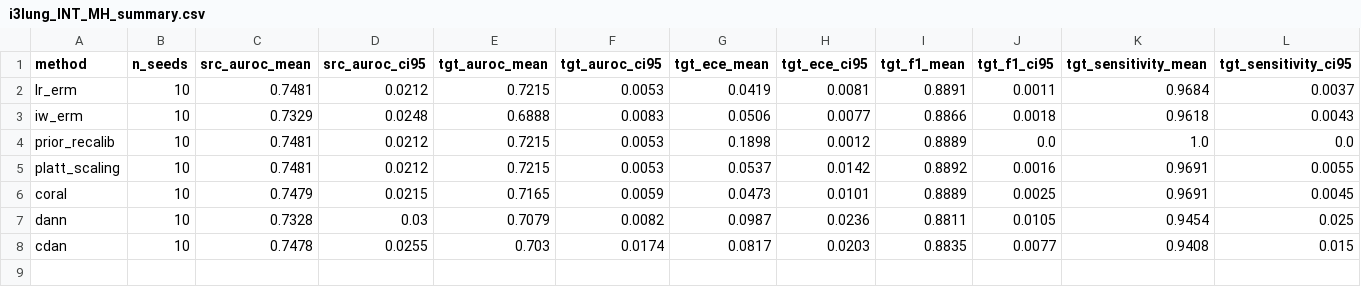
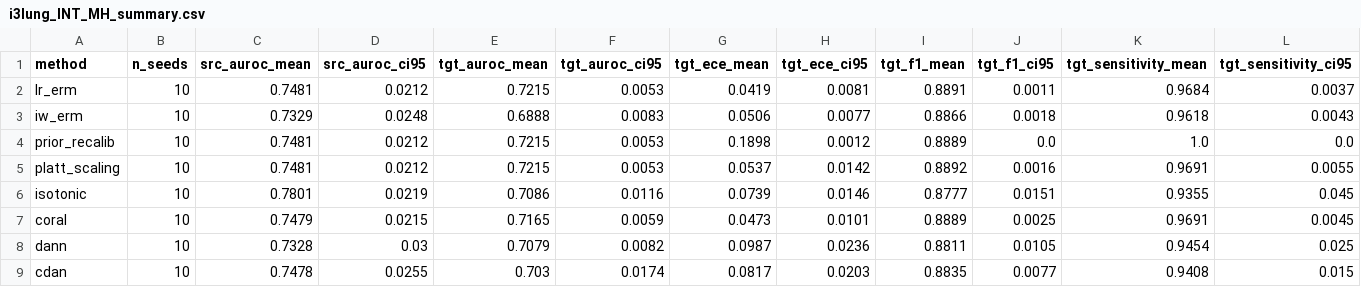
Before and after one commit to LudoLe/shift-surv-benchmark, a CSV file: outputs/tables/i3lung_INT_MH_summary.csv, drawn as a sheet; only a part is shown; rows hold the shown columns only; the diff names each change by its address in the sheet, - before the commit and + after, or states it on an @@ line.

```diff
--- a/outputs/tables/i3lung_INT_MH_summary.csv
+++ b/outputs/tables/i3lung_INT_MH_summary.csv
+row 6: isotonic | 10 | 0.7801 | 0.0219 | 0.7086 | 0.0116 | 0.0739 | 0.0146 | 0.8777 | 0.0151 | 0.9355 | 0.045
```
Also changed, not shown: outputs/tables/i3lung_GHD_INT_summary.csv, outputs/tables/i3lung_INT_GHD_summary.csv, 37 other files.
